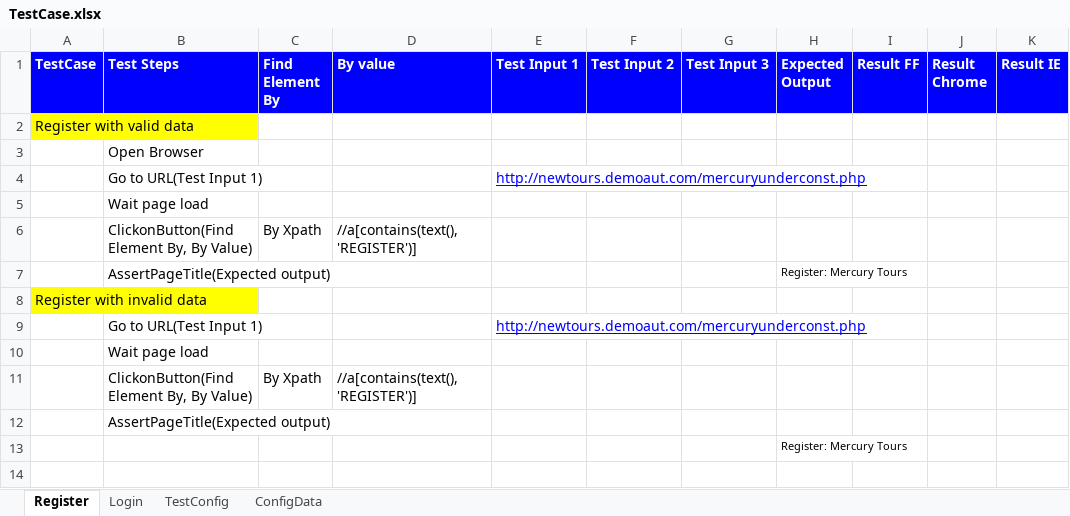
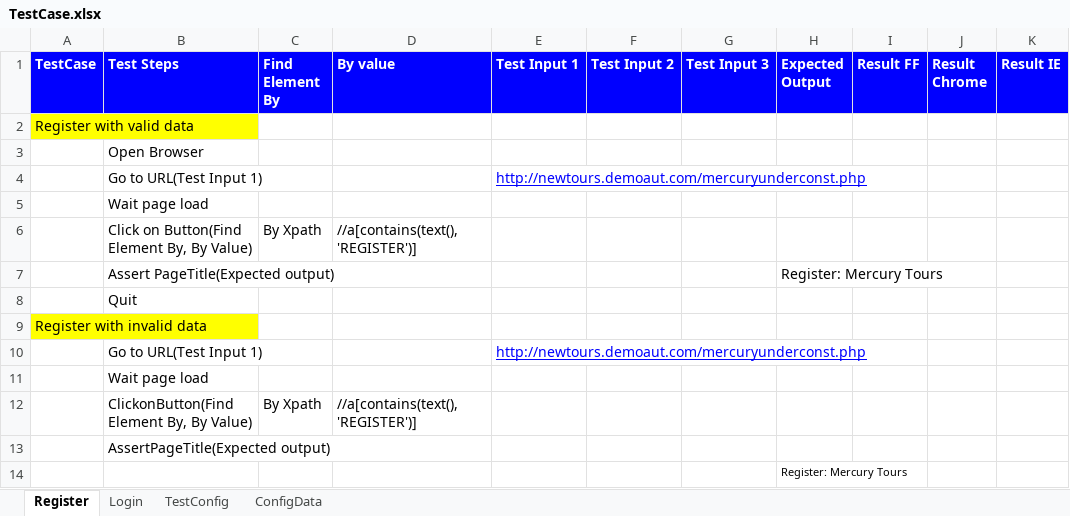
Before and after one commit to trung1987/seleniumkeyword, an Excel workbook: Test_Input/TestCase.xlsx, sheet Register, drawn as a sheet; only a part is shown; values as stored, in another font and other column widths than the file's, no borders; rows hold the shown columns only; the diff names each change by its address in the sheet, - before the commit and + after, or states it on an @@ line.

Commit message:
complete ClickKeyWords and AssertKeyWords.java and Quit

```diff
--- a/Test_Input/TestCase.xlsx (sheet Register)
+++ b/Test_Input/TestCase.xlsx (sheet Register)
-B6 (Test Steps): ClickonButton(Find Element By, By Value)
+B6 (Test Steps): Click on Button(Find Element By, By Value)
-B7 (Test Steps): AssertPageTitle(Expected output)
+B7 (Test Steps): Assert PageTitle(Expected output)
@@ H7 text size: larger @@
+row 8:  | Quit
```
Also changed, not shown: sheet ConfigData, sheet TestConfig, 21 other files.
